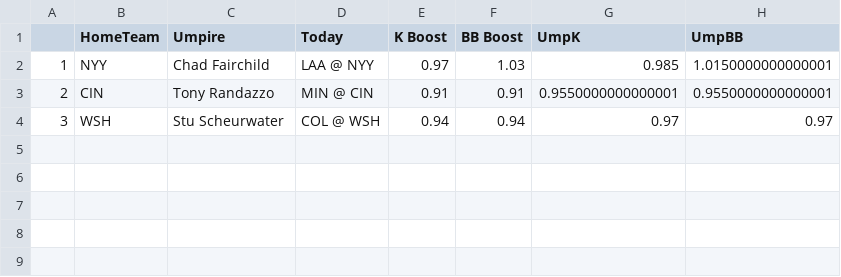
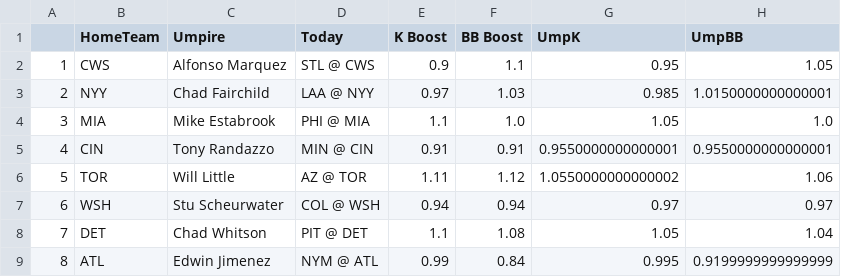
Before and after one commit to JonPGH/slateProj, a CSV file: Data/umpData.csv, drawn as a sheet.

Commit message:
Sync files from Google Drive to Data directory

```diff
--- a/Data/umpData.csv
+++ b/Data/umpData.csv
@@ -1,4 +1,9 @@
 ,HomeTeam,Umpire,Today,K Boost,BB Boost,UmpK,UmpBB
-1,NYY,Chad Fairchild,LAA @ NYY,0.97,1.03,0.985,1.0150000000000001
-2,CIN,Tony Randazzo,MIN @ CIN,0.91,0.91,0.9550000000000001,0.9550000000000001
-3,WSH,Stu Scheurwater,COL @ WSH,0.94,0.94,0.97,0.97
+1,CWS,Alfonso Marquez,STL @ CWS,0.9,1.1,0.95,1.05
+2,NYY,Chad Fairchild,LAA @ NYY,0.97,1.03,0.985,1.0150000000000001
+3,MIA,Mike Estabrook,PHI @ MIA,1.1,1.0,1.05,1.0
+4,CIN,Tony Randazzo,MIN @ CIN,0.91,0.91,0.9550000000000001,0.9550000000000001
+5,TOR,Will Little,AZ @ TOR,1.11,1.12,1.0550000000000002,1.06
+6,WSH,Stu Scheurwater,COL @ WSH,0.94,0.94,0.97,0.97
+7,DET,Chad Whitson,PIT @ DET,1.1,1.08,1.05,1.04
+8,ATL,Edwin Jimenez,NYM @ ATL,0.99,0.84,0.995,0.9199999999999999
```
Also changed, not shown: Data/Tableau_DailyHitterProj.csv, Data/Tableau_DailyPitcherProj.csv, 4 other files.
